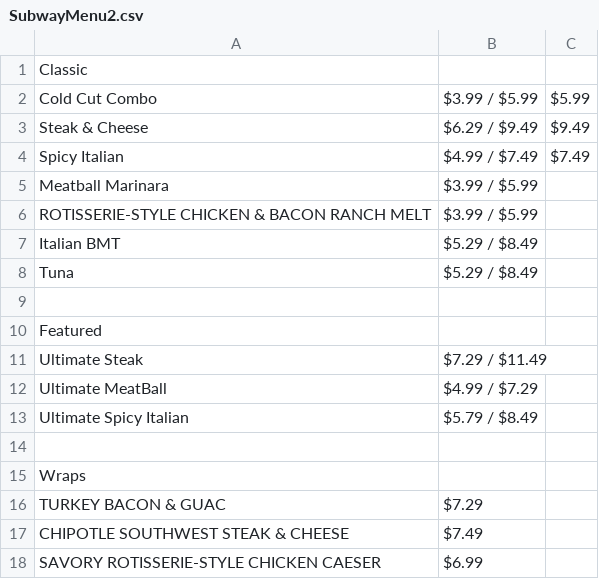
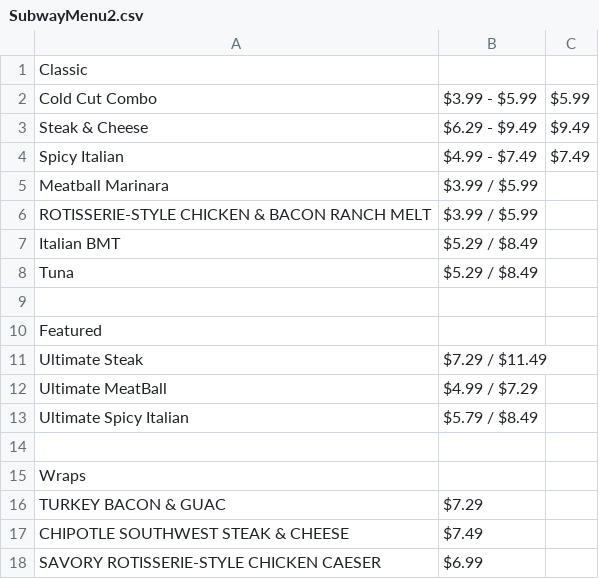
Before and after one commit to techops151/Velocity, a CSV file: SubwayMenu2.csv, drawn as a sheet.

Commit message:
Update SubwayMenu2.csv

```diff
--- a/SubwayMenu2.csv
+++ b/SubwayMenu2.csv
@@ -1,5 +1,5 @@
 Classic,,
-Cold Cut Combo,$3.99 / $5.99,$5.99
-Steak & Cheese,$6.29 / $9.49,$9.49
-Spicy Italian,$4.99 / $7.49,$7.49
+Cold Cut Combo,$3.99 - $5.99,$5.99
+Steak & Cheese,$6.29 - $9.49,$9.49
+Spicy Italian,$4.99 - $7.49,$7.49
 Meatball Marinara,$3.99 / $5.99
```
